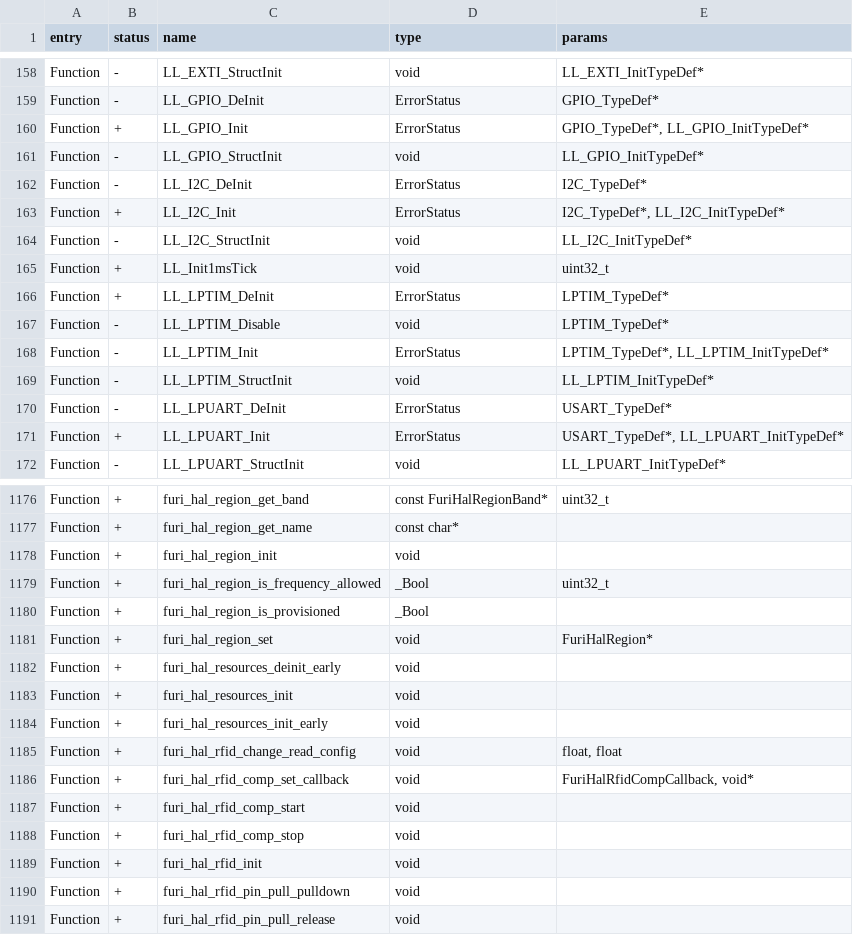
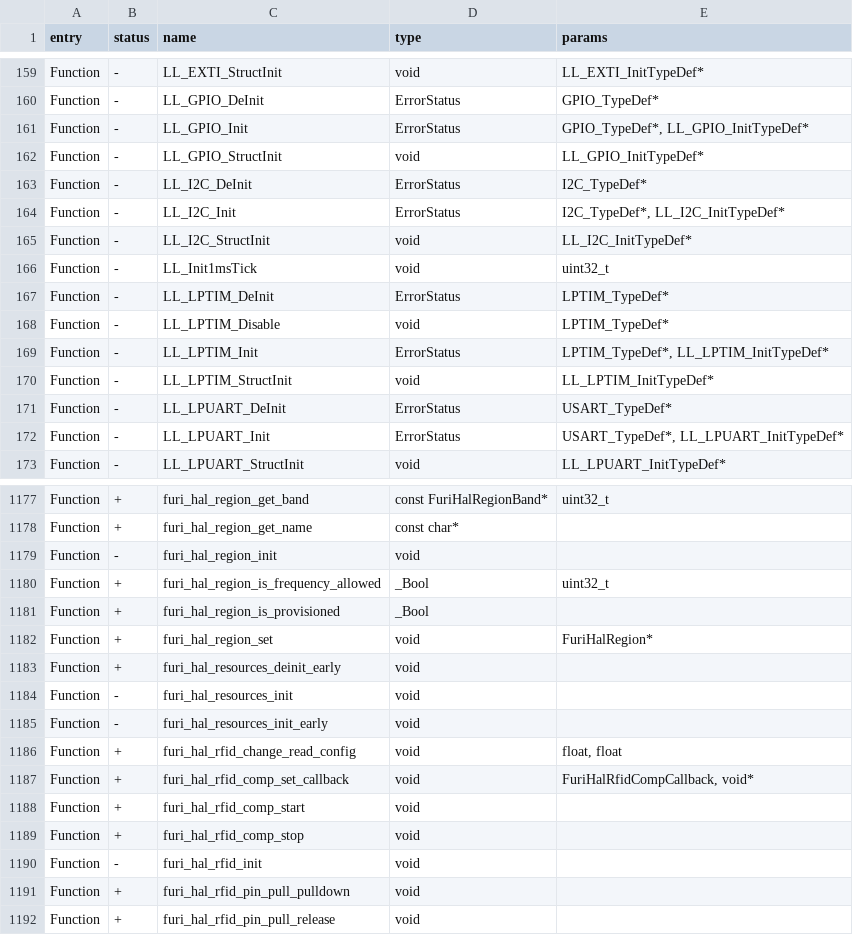
Before and after one commit to flipperdevices/flipperzero-firmware, a CSV file: firmware/targets/f7/api_symbols.csv, drawn as a sheet; only a part is shown, gaps mark what is left out; the diff covers the shown part only.

```diff
--- a/firmware/targets/f7/api_symbols.csv
+++ b/firmware/targets/f7/api_symbols.csv
@@ -159,9 +160,9 @@ Function,-,LL_EXTI_StructInit,void,LL_EXTI_InitTypeDef*
 Function,-,LL_GPIO_DeInit,ErrorStatus,GPIO_TypeDef*
-Function,+,LL_GPIO_Init,ErrorStatus,"GPIO_TypeDef*, LL_GPIO_InitTypeDef*"
+Function,-,LL_GPIO_Init,ErrorStatus,"GPIO_TypeDef*, LL_GPIO_InitTypeDef*"
 Function,-,LL_GPIO_StructInit,void,LL_GPIO_InitTypeDef*
 Function,-,LL_I2C_DeInit,ErrorStatus,I2C_TypeDef*
-Function,+,LL_I2C_Init,ErrorStatus,"I2C_TypeDef*, LL_I2C_InitTypeDef*"
+Function,-,LL_I2C_Init,ErrorStatus,"I2C_TypeDef*, LL_I2C_InitTypeDef*"
 Function,-,LL_I2C_StructInit,void,LL_I2C_InitTypeDef*
-Function,+,LL_Init1msTick,void,uint32_t
-Function,+,LL_LPTIM_DeInit,ErrorStatus,LPTIM_TypeDef*
+Function,-,LL_Init1msTick,void,uint32_t
+Function,-,LL_LPTIM_DeInit,ErrorStatus,LPTIM_TypeDef*
 Function,-,LL_LPTIM_Disable,void,LPTIM_TypeDef*
@@ -170,3 +171,3 @@ Function,-,LL_LPTIM_StructInit,void,LL_LPTIM_InitTypeDef*
 Function,-,LL_LPUART_DeInit,ErrorStatus,USART_TypeDef*
-Function,+,LL_LPUART_Init,ErrorStatus,"USART_TypeDef*, LL_LPUART_InitTypeDef*"
+Function,-,LL_LPUART_Init,ErrorStatus,"USART_TypeDef*, LL_LPUART_InitTypeDef*"
 Function,-,LL_LPUART_StructInit,void,LL_LPUART_InitTypeDef*
@@ -1177,3 +1178,3 @@ Function,+,furi_hal_region_get_band,const FuriHalRegionBand*,uint32_t
 Function,+,furi_hal_region_get_name,const char*,
-Function,+,furi_hal_region_init,void,
+Function,-,furi_hal_region_init,void,
 Function,+,furi_hal_region_is_frequency_allowed,_Bool,uint32_t
@@ -1182,4 +1183,4 @@ Function,+,furi_hal_region_set,void,FuriHalRegion*
 Function,+,furi_hal_resources_deinit_early,void,
-Function,+,furi_hal_resources_init,void,
-Function,+,furi_hal_resources_init_early,void,
+Function,-,furi_hal_resources_init,void,
+Function,-,furi_hal_resources_init_early,void,
 Function,+,furi_hal_rfid_change_read_config,void,"float, float"
@@ -1188,3 +1189,3 @@ Function,+,furi_hal_rfid_comp_start,void,
 Function,+,furi_hal_rfid_comp_stop,void,
-Function,+,furi_hal_rfid_init,void,
+Function,-,furi_hal_rfid_init,void,
 Function,+,furi_hal_rfid_pin_pull_pulldown,void,
```
Also changed, not shown: 10 added rows and 61 edited cells elsewhere in this file, 9 other files.
